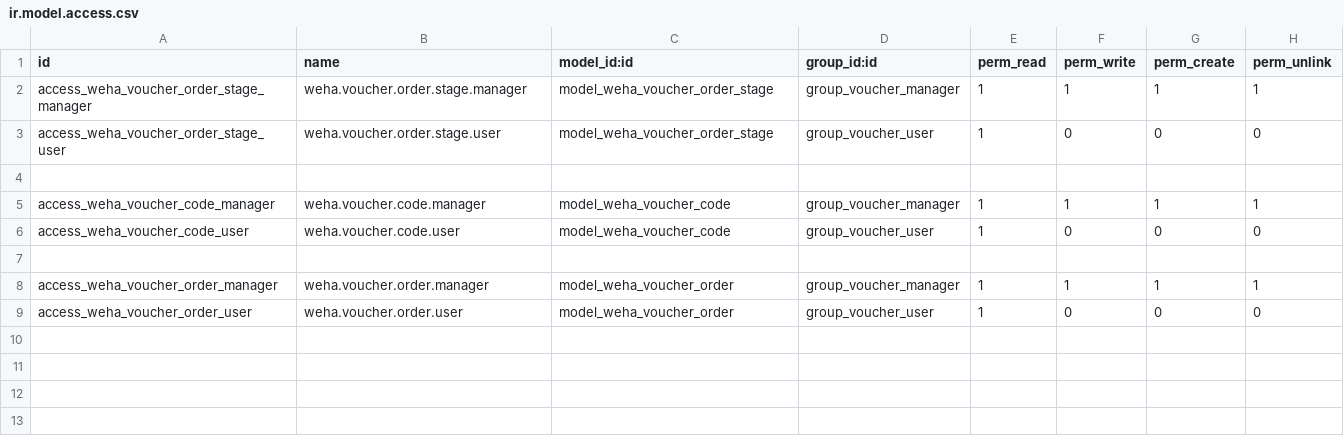
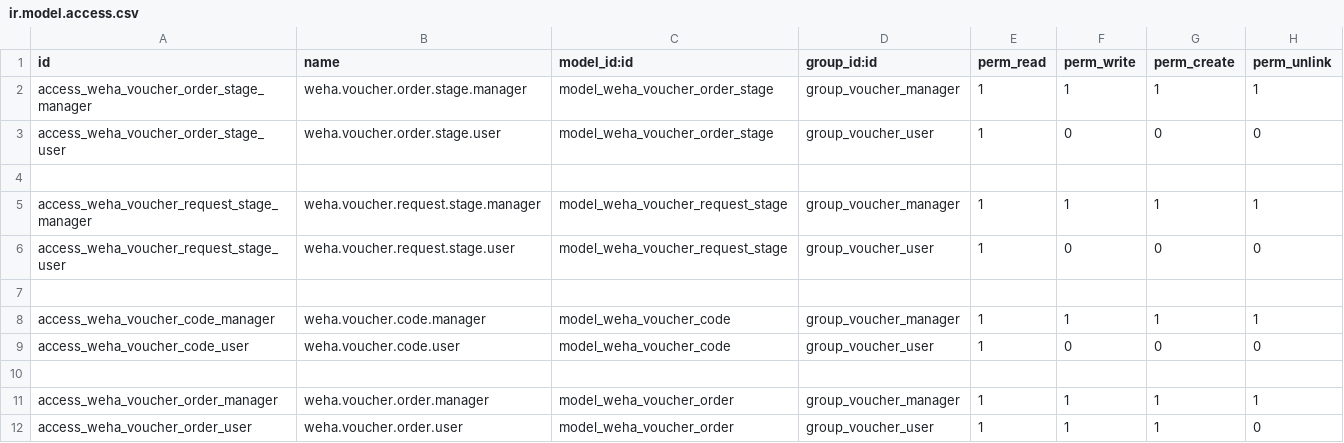
Before and after one commit to wahhid/weha_voucher_mgmt, a CSV file: weha_voucher_mgmt/security/ir.model.access.csv, drawn as a sheet.

Commit message:
modified:   __manifest__.py 	modified:   data/weha_voucher_data.xml 	modified:   models/__init__.py 	deleted:    models/res_config_setttings.py 	deleted:    models/weha_voucher.py 	modified:   models/weha_voucher_order.py 	modified:   models/weha_voucher_request.py 	modified:   models/weha_voucher_stage.py 	modified:   security/ir.model.access.csv 	modified:   security/weha_voucher_security.xml 	modified:   views/weha_voucher_dashboard_view.xml 	modified:   views/weha_voucher_order_view.xml 	modified:   views/weha_voucher_stage_view.xml

```diff
--- a/weha_voucher_mgmt/security/ir.model.access.csv
+++ b/weha_voucher_mgmt/security/ir.model.access.csv
@@ -4,2 +4,5 @@ access_weha_voucher_order_stage_user,weha.voucher.order.stage.user,model_weha_vo
 
+access_weha_voucher_request_stage_manager,weha.voucher.request.stage.manager,model_weha_voucher_request_stage,group_voucher_manager,1,1,1,1
+access_weha_voucher_request_stage_user,weha.voucher.request.stage.user,model_weha_voucher_request_stage,group_voucher_user,1,0,0,0
+
 access_weha_voucher_code_manager,weha.voucher.code.manager,model_weha_voucher_code,group_voucher_manager,1,1,1,1
@@ -8,2 +11,2 @@ access_weha_voucher_code_user,weha.voucher.code.user,model_weha_voucher_code,gro
 access_weha_voucher_order_manager,weha.voucher.order.manager,model_weha_voucher_order,group_voucher_manager,1,1,1,1
-access_weha_voucher_order_user,weha.voucher.order.user,model_weha_voucher_order,group_voucher_user,1,0,0,0
+access_weha_voucher_order_user,weha.voucher.order.user,model_weha_voucher_order,group_voucher_user,1,1,1,0
```
Also changed, not shown: 12 other files.
